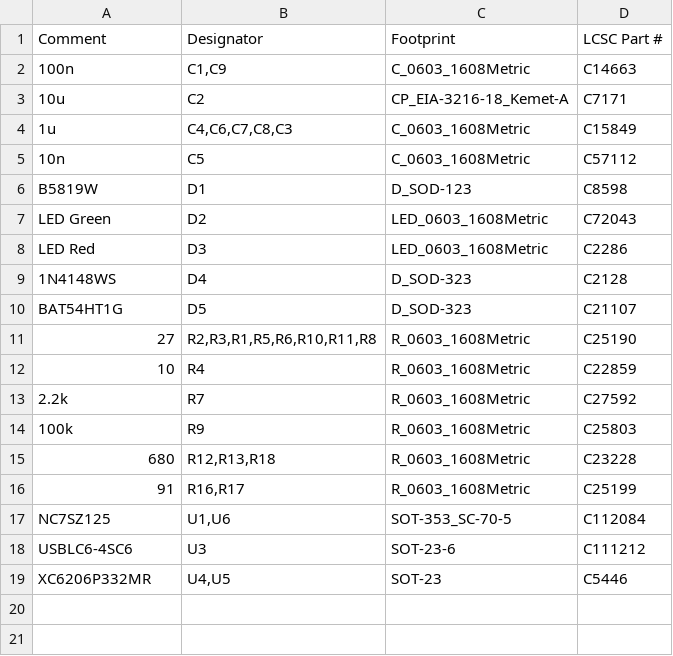
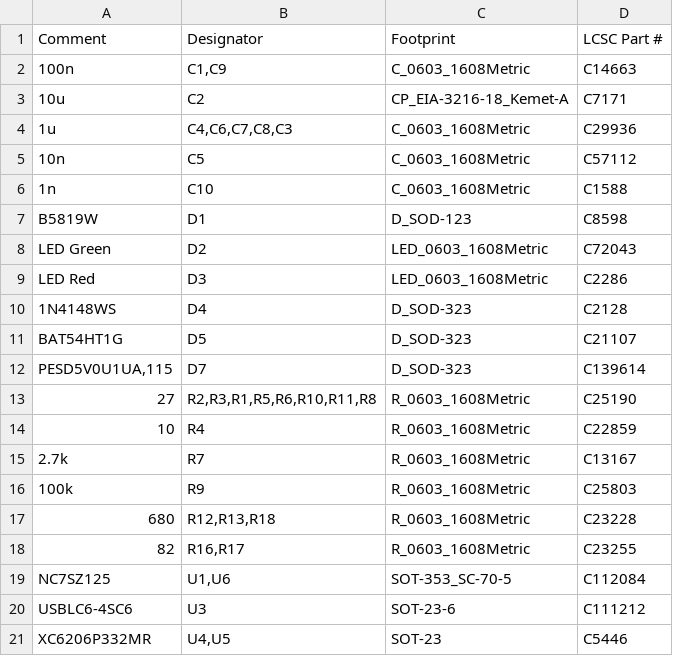
Before and after one commit to thinkfat/ublox-breakout, a CSV file: fab/ublox-breakout_bom_jlc.csv, drawn as a sheet.

```diff
--- a/fab/ublox-breakout_bom_jlc.csv
+++ b/fab/ublox-breakout_bom_jlc.csv
@@ -3,4 +3,5 @@
 "10u","C2","CP_EIA-3216-18_Kemet-A","C7171"
-"1u","C4,C6,C7,C8,C3","C_0603_1608Metric","C15849"
+"1u","C4,C6,C7,C8,C3","C_0603_1608Metric","C29936"
 "10n","C5","C_0603_1608Metric","C57112"
+"1n","C10","C_0603_1608Metric","C1588"
 "B5819W","D1","D_SOD-123","C8598"
@@ -10,8 +11,9 @@
 "BAT54HT1G","D5","D_SOD-323","C21107"
+"PESD5V0U1UA,115","D7","D_SOD-323","C139614"
 "27","R2,R3,R1,R5,R6,R10,R11,R8","R_0603_1608Metric","C25190"
 "10","R4","R_0603_1608Metric","C22859"
-"2.2k","R7","R_0603_1608Metric","C27592"
+"2.7k","R7","R_0603_1608Metric","C13167"
 "100k","R9","R_0603_1608Metric","C25803"
 "680","R12,R13,R18","R_0603_1608Metric","C23228"
-"91","R16,R17","R_0603_1608Metric","C25199"
+"82","R16,R17","R_0603_1608Metric","C23255"
 "NC7SZ125","U1,U6","SOT-353_SC-70-5","C112084"
```
Also changed, not shown: fab/ublox-breakout-all-pos.csv, fab/ublox-breakout_cpl_jlc.csv, 17 other files.
